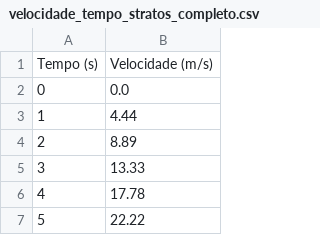
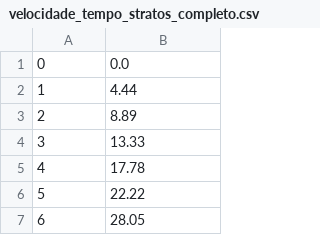
Before and after one commit to LuisGOAquino/Projeto-3-Modsim, a CSV file: velocidade_tempo_stratos_completo.csv, drawn as a sheet; only a part is shown; the shorter side is filled out with more unchanged rows; the diff names each change by its address in the sheet, - before the commit and + after, or states it on an @@ line.

```diff
--- a/velocidade_tempo_stratos_completo.csv
+++ b/velocidade_tempo_stratos_completo.csv
-row 1: Tempo (s) | Velocidade (m/s)
```
Also changed, not shown: altitude_tempo_stratos_completo.csv, 1 other file.
